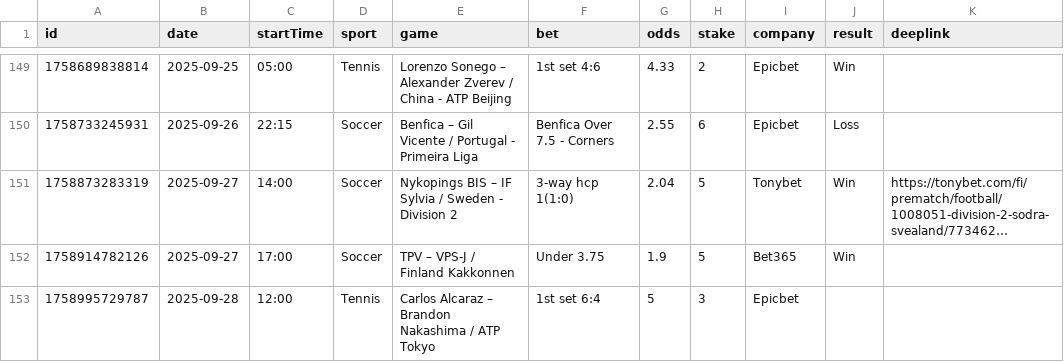
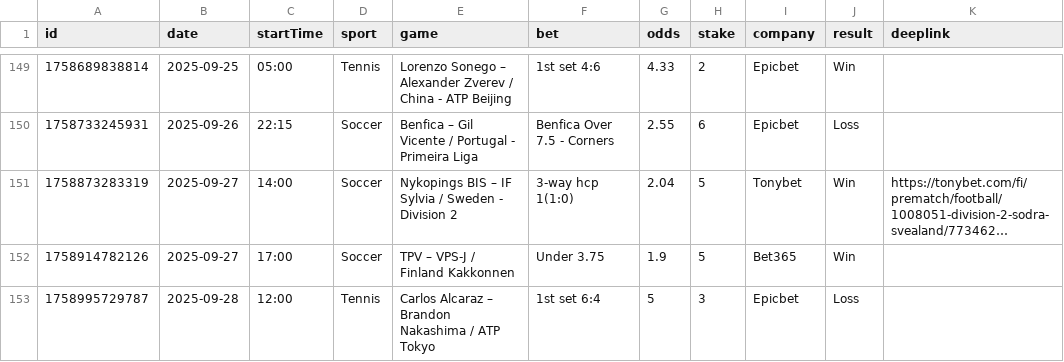
Before and after one commit to bjoorck/Bestvaluebets, a CSV file: tips.csv, drawn as a sheet; only a part is shown, gaps mark what is left out; long unchanged cells end in ….

Commit message:
Update tips.csv

```diff
--- a/tips.csv
+++ b/tips.csv
@@ -152,2 +152,2 @@ id,date,startTime,sport,game,bet,odds,stake,company,result,deeplink
 "1758914782126","2025-09-27","17:00","Soccer","TPV – VPS-J / Finland Kakkonnen","Under 3.75","1.9","5","Bet365","Win",""
-"1758995729787","2025-09-28","12:00","Tennis","Carlos Alcaraz – Brandon Nakashima / ATP Tokyo ","1st set 6:4","5","3","Epicbet","",""
+"1758995729787","2025-09-28","12:00","Tennis","Carlos Alcaraz – Brandon Nakashima / ATP Tokyo ","1st set 6:4","5","3","Epicbet","Loss",""
```
